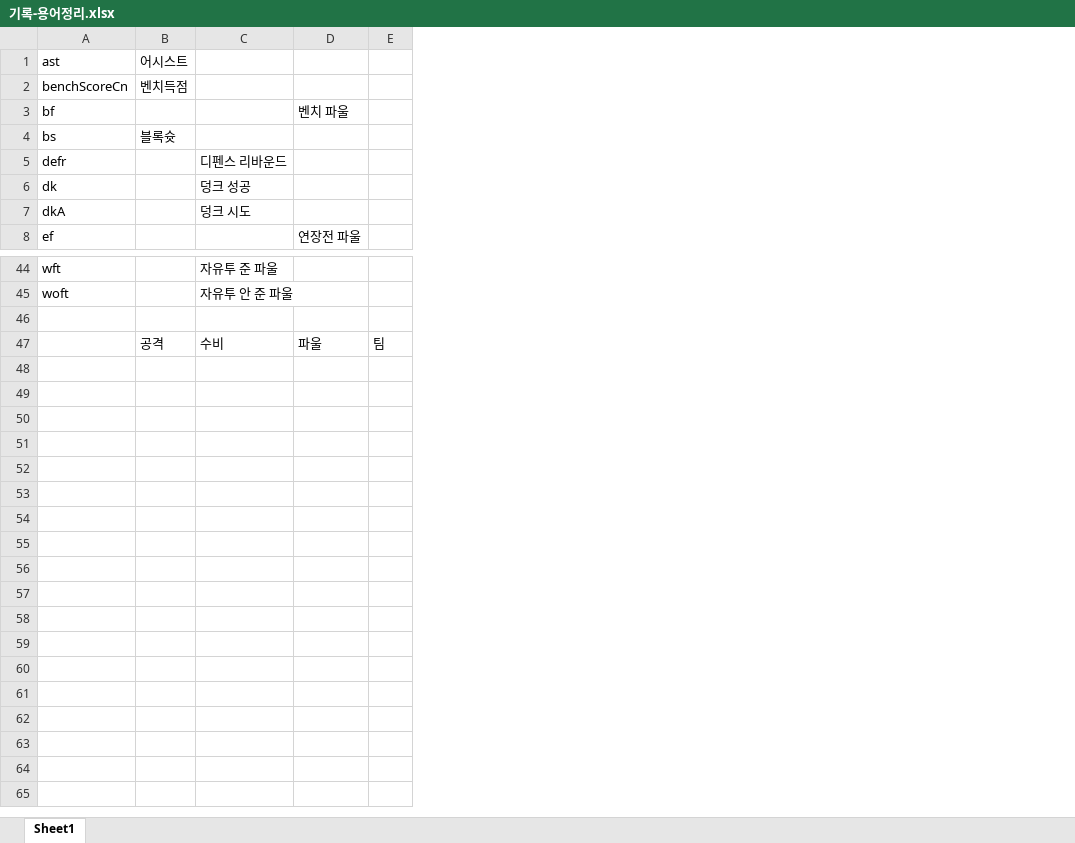
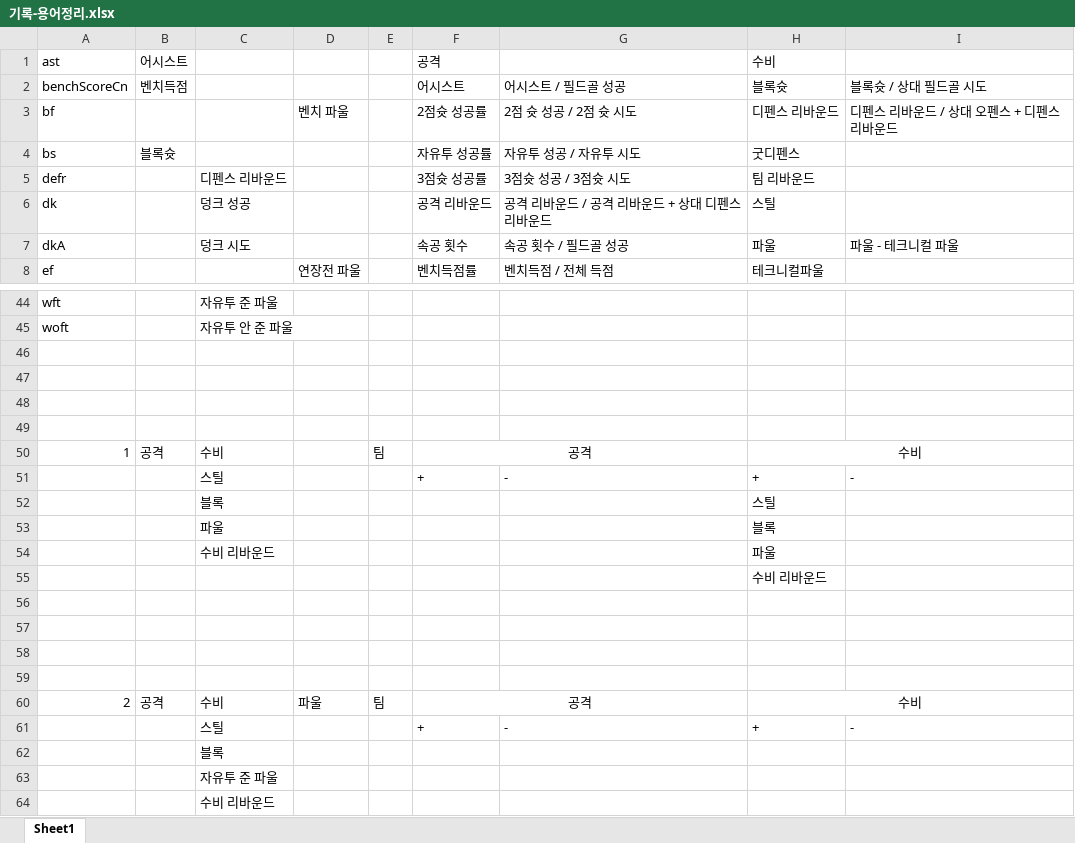
Before and after one commit to GrulsuitG/KBLPredict, an Excel workbook: Crawling/기록-용어정리.xlsx, sheet Sheet1, drawn as a sheet; only a part is shown, gaps mark what is left out; values as stored, in another font and other column widths than the file's, no borders; addresses are those after the commit; the diff names each change by its address in the sheet, - before the commit and + after, or states it on an @@ line.

```diff
--- a/Crawling/기록-용어정리.xlsx (sheet Sheet1)
+++ b/Crawling/기록-용어정리.xlsx (sheet Sheet1)
+column F, rows 1-8: 공격 | 어시스트 | 2점슛 성공률 | 자유투 성공률 | 3점슛 성공률 | 공격 리바운드 | 속공 횟수 | 벤치득점률; row 60: 공격
+column G, rows 2-8: 어시스트 / 필드골 성공 | 2점 슛 성공 / 2점 슛 시도 | 자유투 성공 / 자유투 시도 | 3점슛 성공 / 3점슛 시도 | 공격 리바운드 / 공격 리바운드 + 상대 디펜스 리바운드 | 속공 횟수 / 필드골 성공 | 벤치득점 / 전체 득점
+column H, rows 1-8: 수비 | 블록슛 | 디펜스 리바운드 | 굿디펜스 | 팀 리바운드 | 스틸 | 파울 | 테크니컬파울; row 60: 수비
+column I, rows 2-7: 블록슛 / 상대 필드골 시도 | 디펜스 리바운드 / 상대 오펜스 + 디펜스 리바운드 |  |  |  | 파울 - 테크니컬 파울
+row 47: (empty)
+row 48: (empty)
+row 49: (empty)
+row 50: 1 | 공격 | 수비 |  | 팀 | 공격 |  | 수비
+row 51:  |  | 스틸 |  |  | + | - | + | -
+row 52:  |  | 블록 |  |  |  |  | 스틸
+row 53:  |  | 파울 |  |  |  |  | 블록
+row 54:  |  | 수비 리바운드 |  |  |  |  | 파울
+row 55:  |  |  |  |  |  |  | 수비 리바운드
+row 56: (empty)
+row 57: (empty)
+row 58: (empty)
+row 59: (empty)
-A60: (empty)
+A60: 2
+row 61:  |  | 스틸 |  |  | + | - | + | -
+row 62:  |  | 블록
+row 63:  |  | 자유투 준 파울
+row 64:  |  | 수비 리바운드
```
Also changed, not shown: 1 other file.
